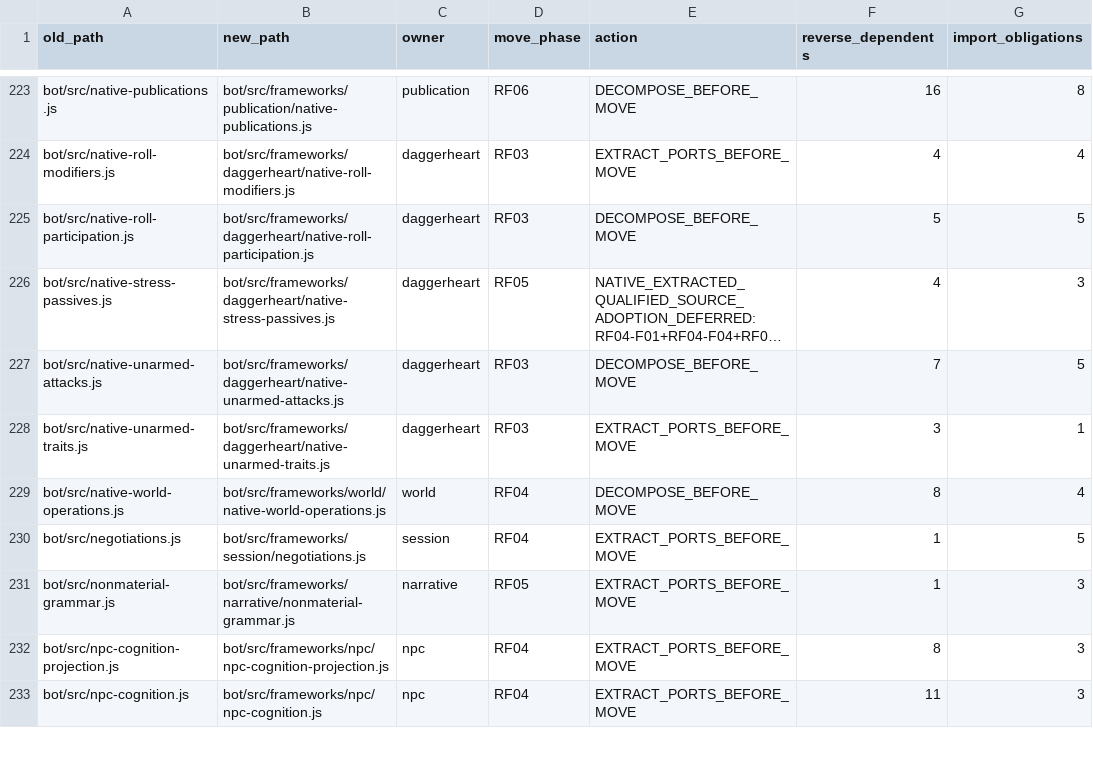
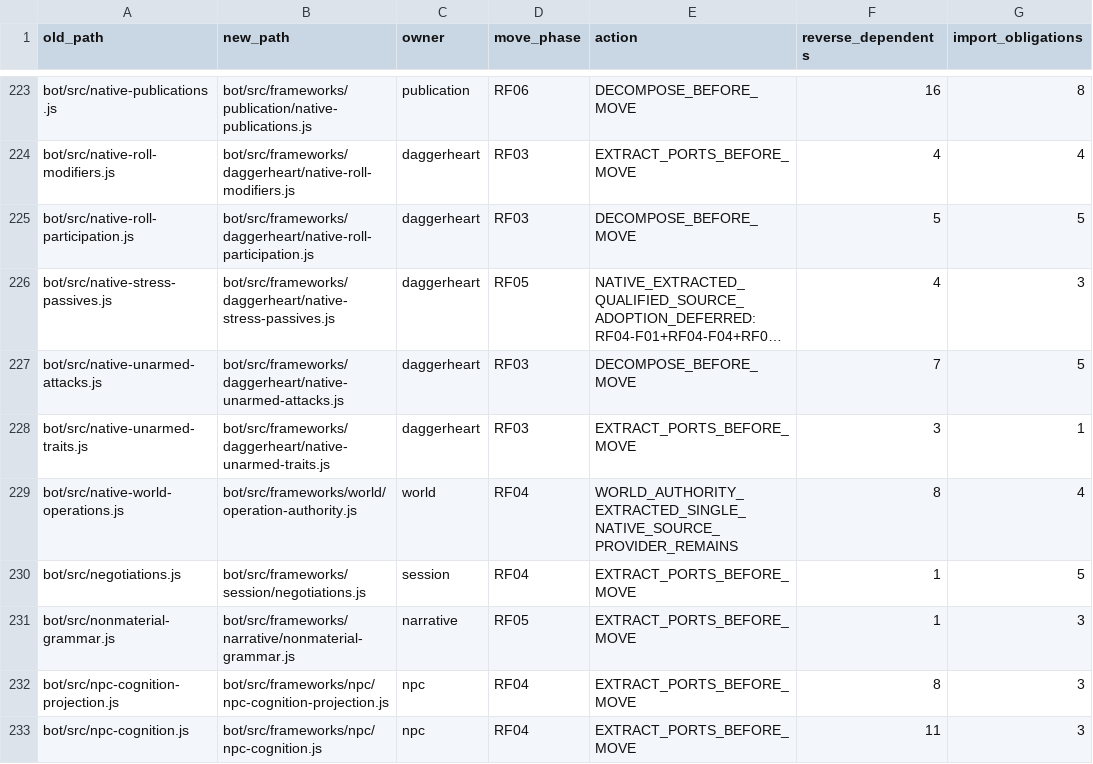
Before and after one commit to KeshireTheChaotic/Veiled_City, a CSV file: docs/Implementation_Plans/Framework_Refactor/SOURCE_RELOCATION_CROSSWALK.csv, drawn as a sheet; only a part is shown, gaps mark what is left out; long unchanged cells end in ….

Commit message:
RF04-F01 isolate World operation authority with shared grant identity

```diff
--- a/docs/Implementation_Plans/Framework_Refactor/SOURCE_RELOCATION_CROSSWALK.csv
+++ b/docs/Implementation_Plans/Framework_Refactor/SOURCE_RELOCATION_CROSSWALK.csv
@@ -228,3 +228,3 @@ old_path,new_path,owner,move_phase,action,reverse_dependents,import_obligations
 "bot/src/native-unarmed-traits.js","bot/src/frameworks/daggerheart/native-unarmed-traits.js","daggerheart","RF03","EXTRACT_PORTS_BEFORE_MOVE","3","1"
-"bot/src/native-world-operations.js","bot/src/frameworks/world/native-world-operations.js","world","RF04","DECOMPOSE_BEFORE_MOVE","8","4"
+"bot/src/native-world-operations.js","bot/src/frameworks/world/operation-authority.js","world","RF04","WORLD_AUTHORITY_EXTRACTED_SINGLE_NATIVE_SOURCE_PROVIDER_REMAINS","8","4"
 "bot/src/negotiations.js","bot/src/frameworks/session/negotiations.js","session","RF04","EXTRACT_PORTS_BEFORE_MOVE","1","5"
```
Also changed, not shown: 18 other files.
